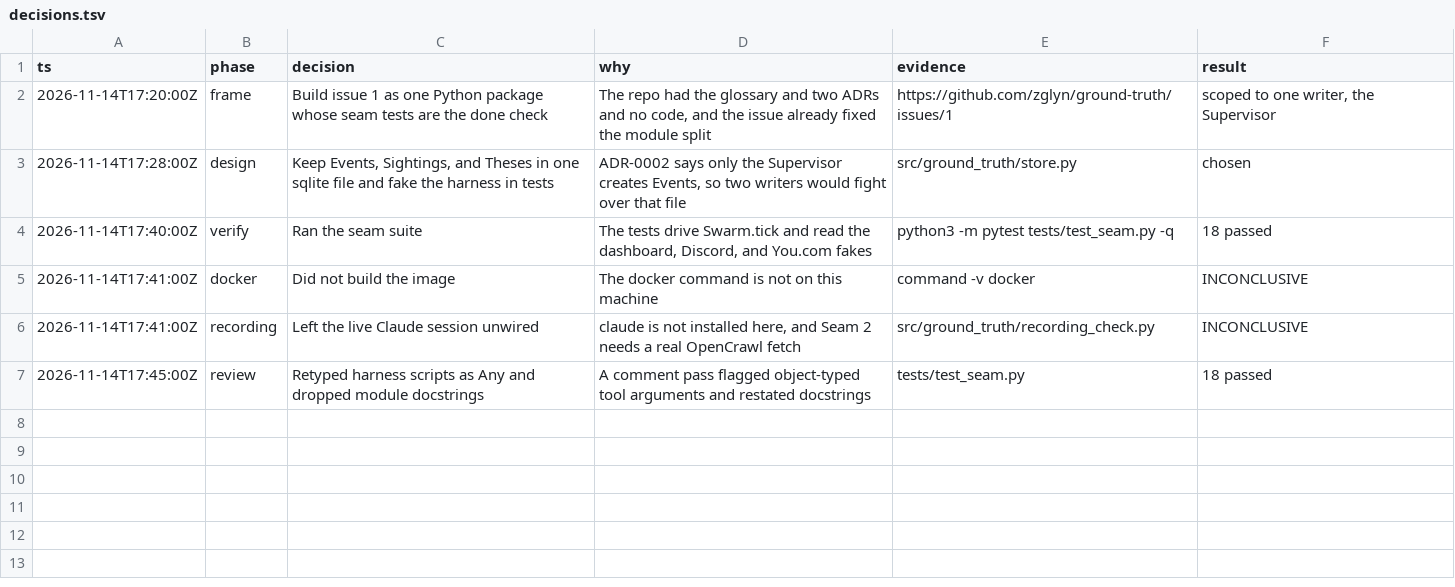
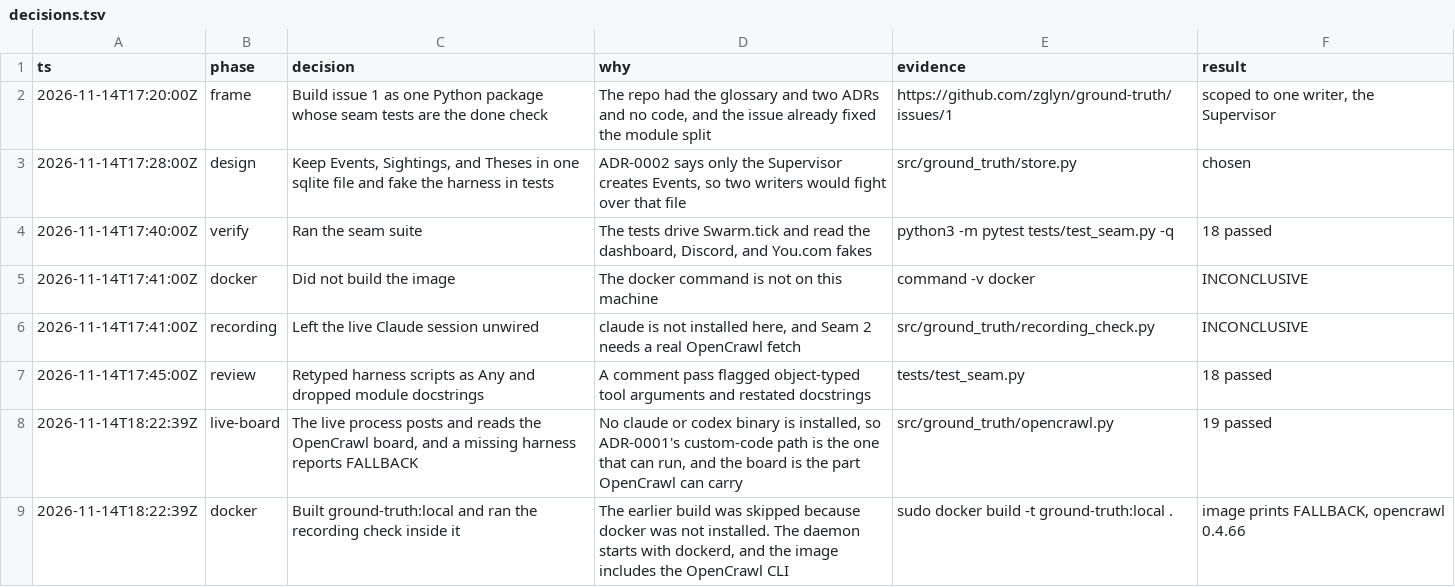
Before and after one commit to zglyn/ground-truth, a TSV file: decisions.tsv, drawn as a sheet.

```diff
--- a/decisions.tsv
+++ b/decisions.tsv
@@ -7 +7,3 @@ ts	phase	decision	why	evidence	result
 2026-11-14T17:45:00Z	review	Retyped harness scripts as Any and dropped module docstrings	A comment pass flagged object-typed tool arguments and restated docstrings	tests/test_seam.py	18 passed
+2026-11-14T18:22:39Z	live-board	The live process posts and reads the OpenCrawl board, and a missing harness reports FALLBACK	No claude or codex binary is installed, so ADR-0001's custom-code path is the one that can run, and the board is the part OpenCrawl can carry	src/ground_truth/opencrawl.py	19 passed
+2026-11-14T18:22:39Z	docker	Built ground-truth:local and ran the recording check inside it	The earlier build was skipped because docker was not installed. The daemon starts with dockerd, and the image includes the OpenCrawl CLI	sudo docker build -t ground-truth:local .	image prints FALLBACK, opencrawl 0.4.66
```
Also changed, not shown: 6 other files.
